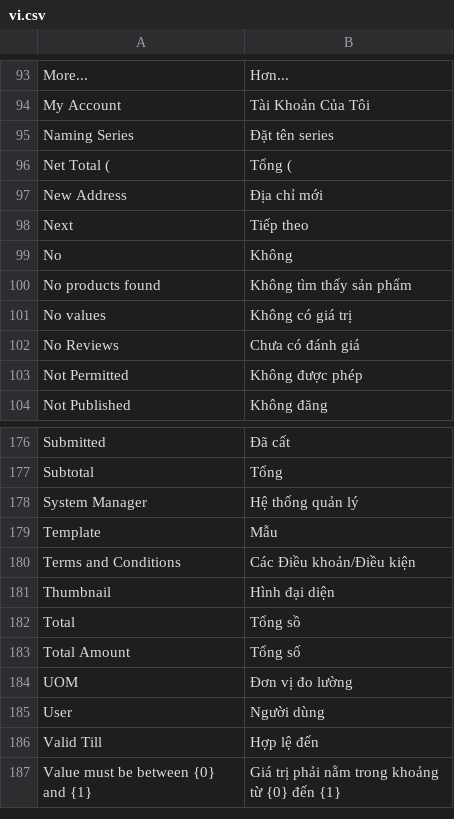
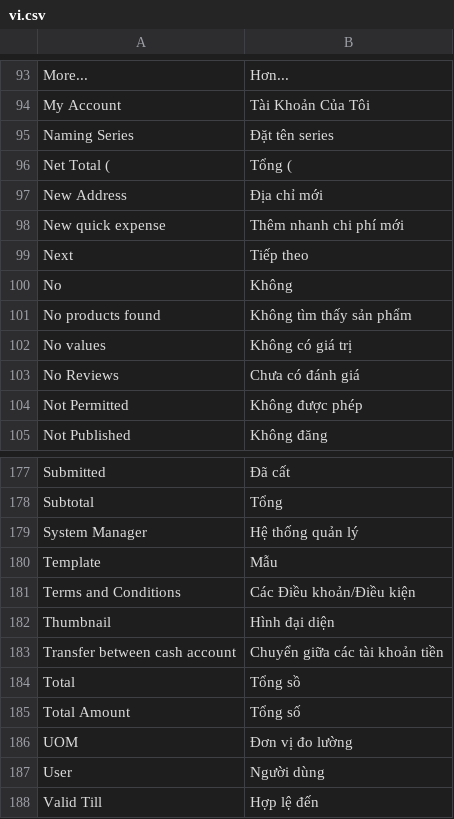
Before and after one commit to vmq123/webshop, a CSV file: webshop/translations/vi.csv, drawn as a sheet; only a part is shown, gaps mark what is left out; the shorter side is filled out with more unchanged rows; the diff names each change by its address in the sheet, - before the commit and + after, or states it on an @@ line.

Commit message:
u6

```diff
--- a/webshop/translations/vi.csv
+++ b/webshop/translations/vi.csv
+row 98: New quick expense | Thêm nhanh chi phí mới
+row 183: Transfer between cash account | Chuyển giữa các tài khoản tiền
```
